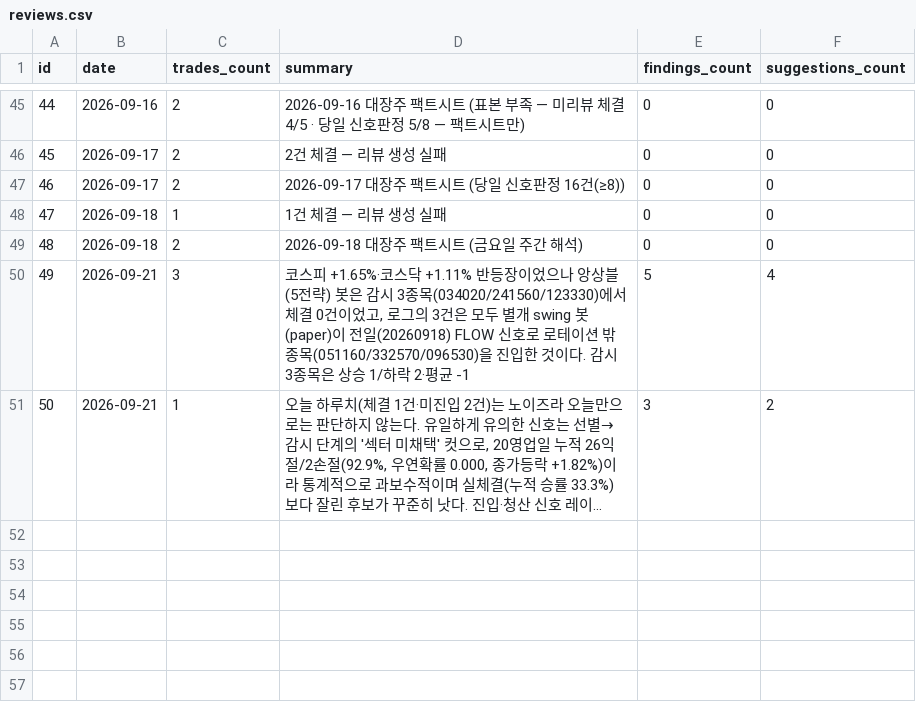
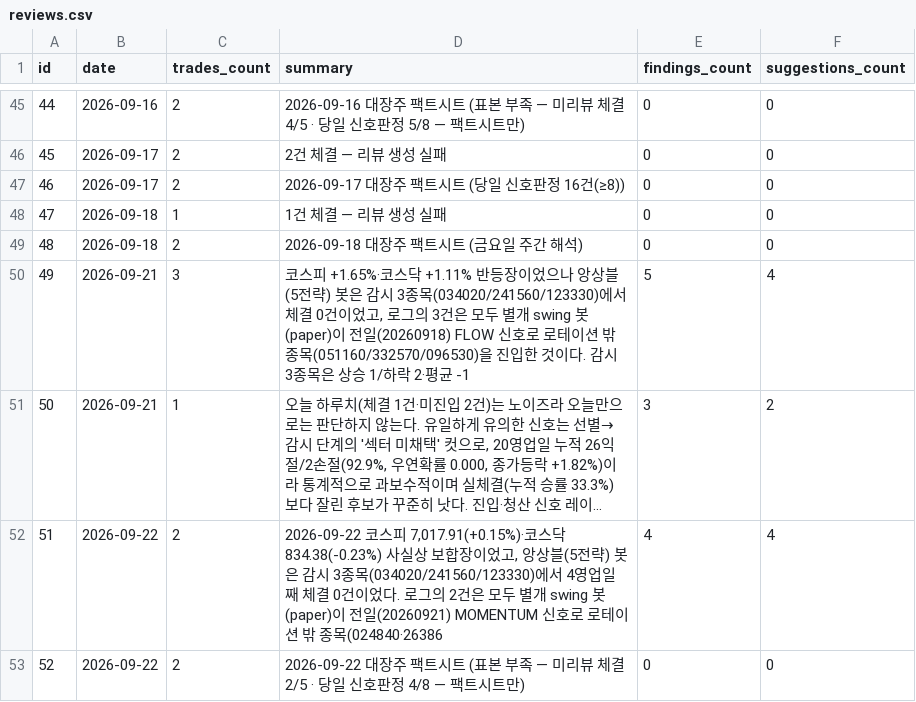
Before and after one commit to inwhan987/-, a CSV file: data/reviews.csv, drawn as a sheet; only a part is shown, gaps mark what is left out; long unchanged cells end in …; the diff names each change by its address in the sheet, - before the commit and + after, or states it on an @@ line.

```diff
--- a/data/reviews.csv
+++ b/data/reviews.csv
+row 52: 51 | 2026-09-22 | 2 | 2026-09-22 코스피 7,017.91(+0.15%)·코스닥 834.38(-0.23%) 사실상 보합장이었고, 앙상블(5전략) 봇은 감시 3종목(034020/241560/123330)에서 4영업일째 체결 0건이었다. 로그의 2건은 모두 별개 swing 봇(paper)이 전일(20260921) MOMENTUM 신호로 로테이션 밖 종목(024840·26386 | 4 | 4
+row 53: 52 | 2026-09-22 | 2 | 2026-09-22 대장주 팩트시트 (표본 부족 — 미리뷰 체결 2/5 · 당일 신호판정 4/8 — 팩트시트만) | 0 | 0
```
Also changed, not shown: data/trades.csv, 10 other files.
